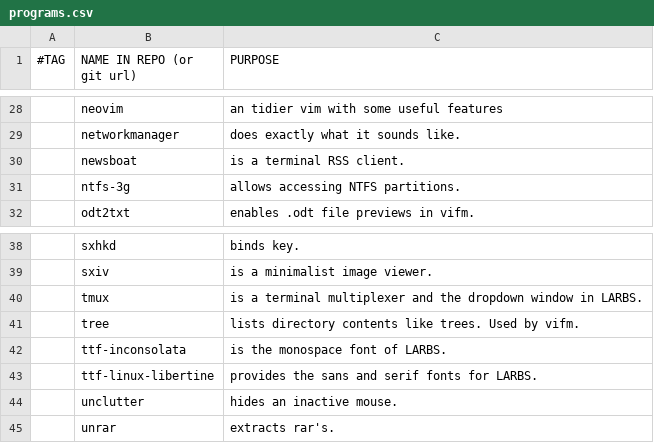
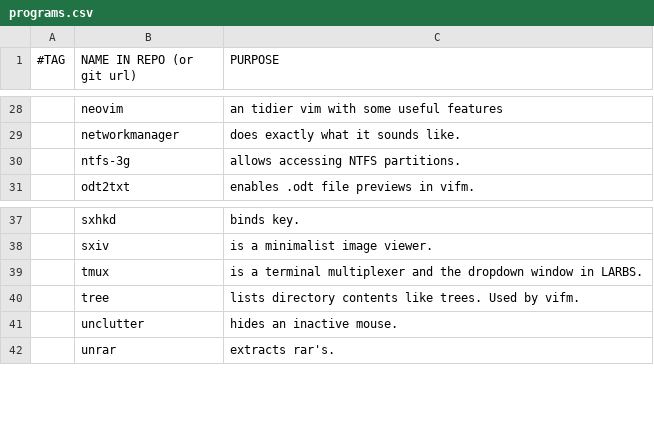
Before and after one commit to rescenic/system-bootstrap, a CSV file: programs.csv, drawn as a sheet; only a part is shown, gaps mark what is left out; the diff names each change by its address in the sheet, - before the commit and + after, or states it on an @@ line.

Commit message:
Removed cruft fonts and added more descriptions in installer.sh

```diff
--- a/programs.csv
+++ b/programs.csv
-row 30:  | newsboat | is a terminal RSS client.
-row 42:  | ttf-inconsolata | is the monospace font of LARBS.
-row 43:  | ttf-linux-libertine | provides the sans and serif fonts for LARBS.
```
Also changed, not shown: 1 other file.
